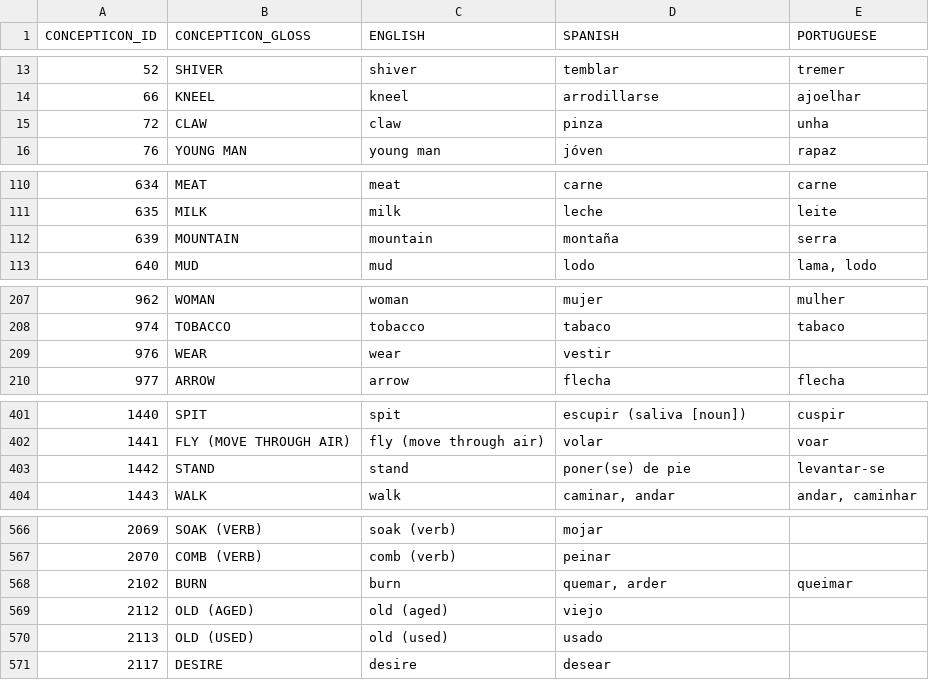
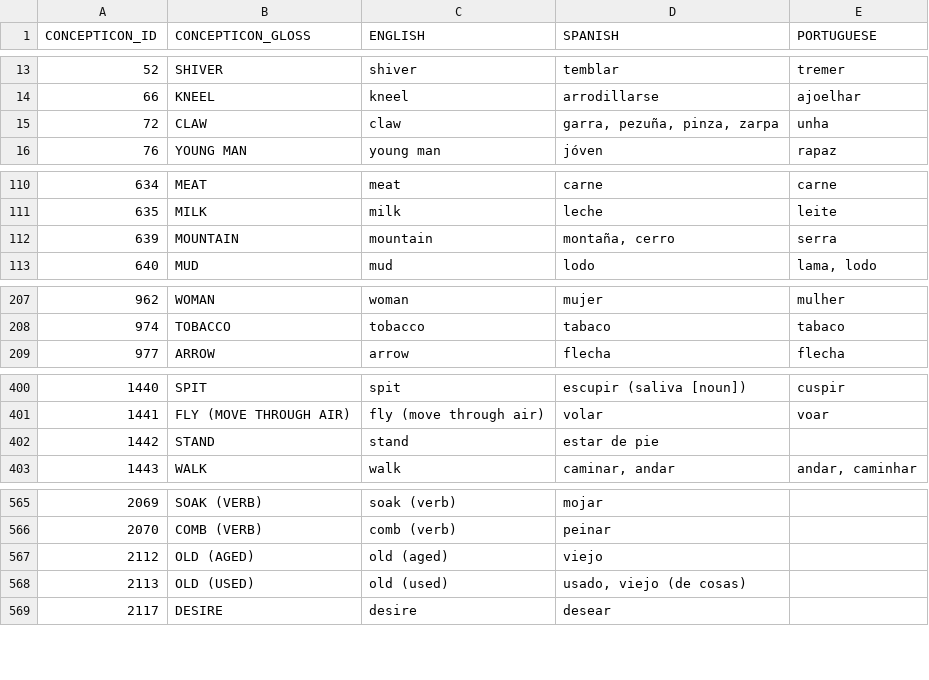
Before and after one commit to pano-takanan-history/blumpanotacana, a TSV file: etc/concepts.tsv, drawn as a sheet; only a part is shown, gaps mark what is left out; the diff covers the shown part only.

```diff
--- a/etc/concepts.tsv
+++ b/etc/concepts.tsv
@@ -14,3 +14,3 @@ CONCEPTICON_ID	CONCEPTICON_GLOSS	ENGLISH	SPANISH	PORTUGUESE
 66	KNEEL	kneel	arrodillarse	ajoelhar
-72	CLAW	claw	pinza	unha
+72	CLAW	claw	garra, pezuña, pinza, zarpa	unha
 76	YOUNG MAN	young man	jóven	rapaz
@@ -111,3 +111,3 @@ CONCEPTICON_ID	CONCEPTICON_GLOSS	ENGLISH	SPANISH	PORTUGUESE
 635	MILK	milk	leche	leite
-639	MOUNTAIN	mountain	montaña	serra
+639	MOUNTAIN	mountain	montaña, cerro	serra
 640	MUD	mud	lodo	lama, lodo
@@ -208,3 +208,2 @@ CONCEPTICON_ID	CONCEPTICON_GLOSS	ENGLISH	SPANISH	PORTUGUESE
 974	TOBACCO	tobacco	tabaco	tabaco
-976	WEAR	wear	vestir	
 977	ARROW	arrow	flecha	flecha
@@ -402,3 +401,3 @@ CONCEPTICON_ID	CONCEPTICON_GLOSS	ENGLISH	SPANISH	PORTUGUESE
 1441	FLY (MOVE THROUGH AIR)	fly (move through air)	volar	voar
-1442	STAND	stand	poner(se) de pie	levantar-se
+1442	STAND	stand	estar de pie	
 1443	WALK	walk	caminar, andar	andar, caminhar
@@ -567,5 +566,4 @@ CONCEPTICON_ID	CONCEPTICON_GLOSS	ENGLISH	SPANISH	PORTUGUESE
 2070	COMB (VERB)	comb (verb)	peinar	
-2102	BURN	burn	quemar, arder	queimar
 2112	OLD (AGED)	old (aged)	viejo	
-2113	OLD (USED)	old (used)	usado	
+2113	OLD (USED)	old (used)	usado, viejo (de cosas)	
 2117	DESIRE	desire	desear	
```
Also changed, not shown: 3 edited cells elsewhere in this file, etc/old/excluded_concepts.tsv, raw/filtered_raw.tsv, 3 other files.
